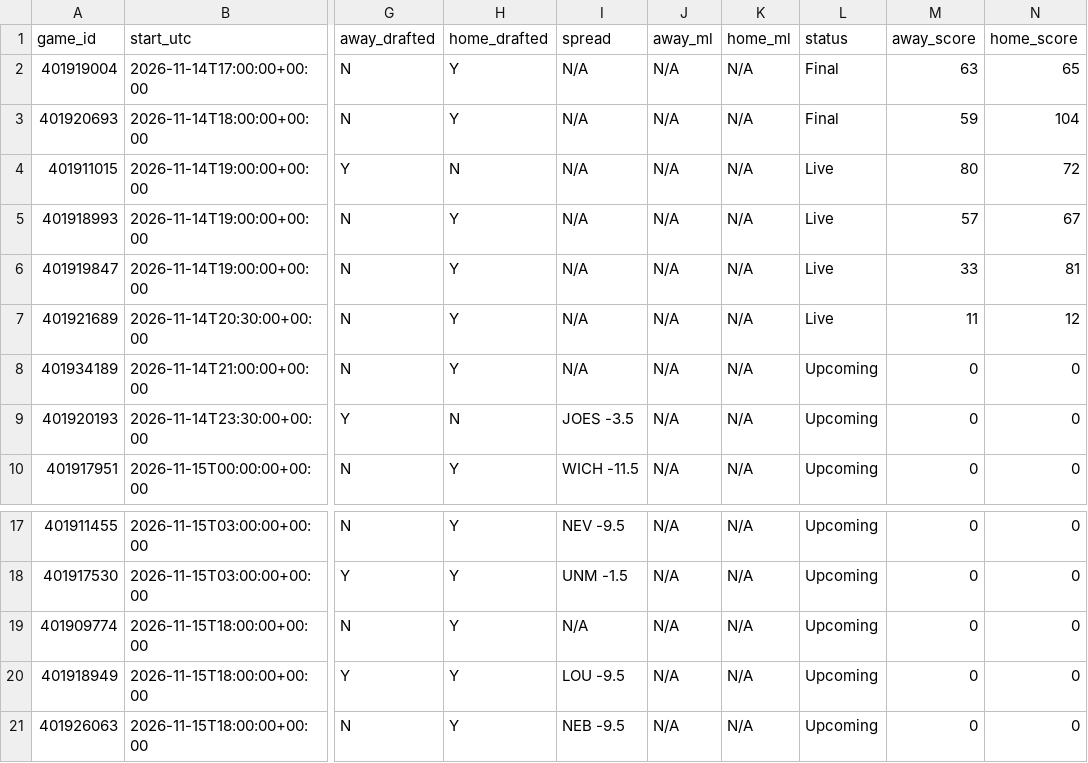
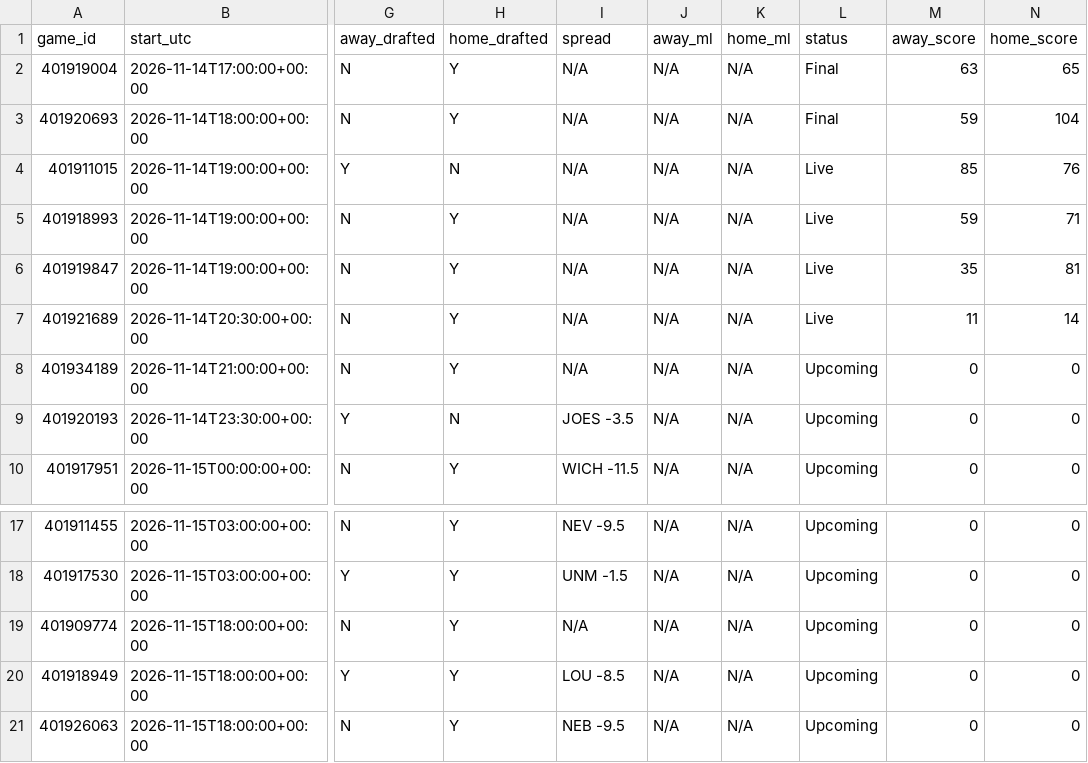
Before and after one commit to tmassa1/cbb-draft-league, a CSV file: data/upcoming_games.csv, drawn as a sheet; only a part is shown, gaps mark what is left out; the diff names each change by its address in the sheet, - before the commit and + after, or states it on an @@ line.

```diff
--- a/data/upcoming_games.csv
+++ b/data/upcoming_games.csv
-M4 (away_score): 80
+M4 (away_score): 85
-N4 (home_score): 72
+N4 (home_score): 76
-M5 (away_score): 57
+M5 (away_score): 59
-N5 (home_score): 67
+N5 (home_score): 71
-M6 (away_score): 33
+M6 (away_score): 35
-N7 (home_score): 12
+N7 (home_score): 14
-I20 (spread): LOU -9.5
+I20 (spread): LOU -8.5
```
